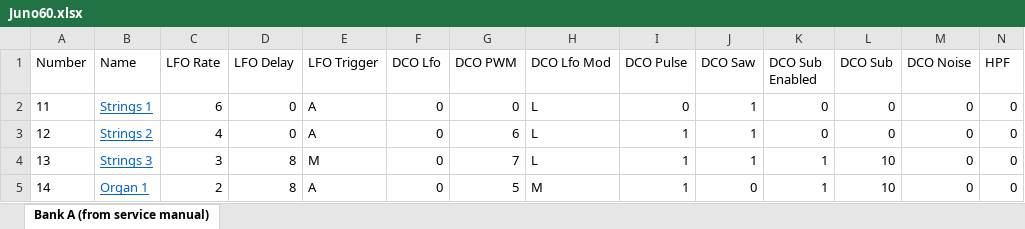
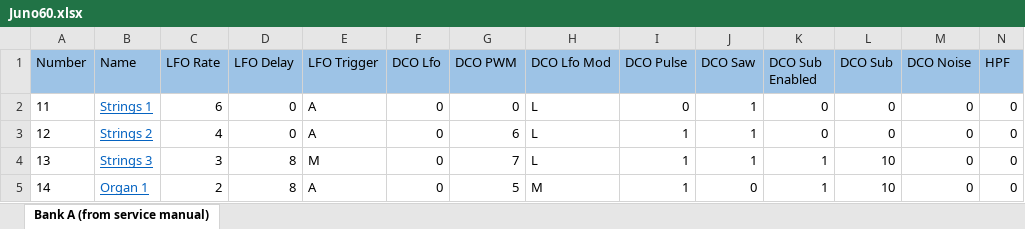
Before and after one commit to pendragon-andyh/junox, an Excel workbook: patches/Juno60.xlsx, sheet Bank A (from service manual), drawn as a sheet; only a part is shown; values as stored, in another font and other column widths than the file's, no borders; the diff covers the shown part only; the diff names each change by its address in the sheet, - before the commit and + after, or states it on an @@ line.

Commit message:
Make patches spreadsheet nicer

```diff
--- a/patches/Juno60.xlsx (sheet Bank A (from service manual))
+++ b/patches/Juno60.xlsx (sheet Bank A (from service manual))
-A1:N1 fill: none
+A1:N1 fill: #9DC3E6
```
Also changed, not shown: cell formats elsewhere in this sheet.
